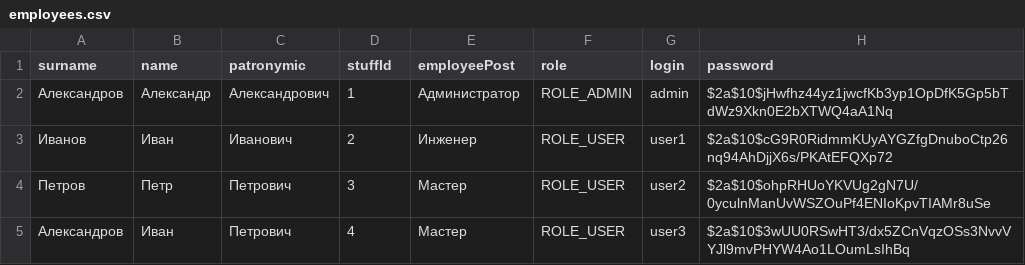
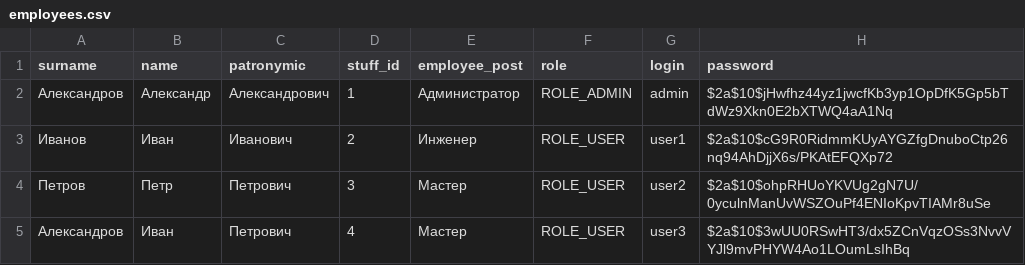
Before and after one commit to AlexandeR-javaman/TimeTrackerV2, a CSV file: employees-service/src/main/resources/db/changelog/v2/employees.csv, drawn as a sheet.

```diff
--- a/employees-service/src/main/resources/db/changelog/v2/employees.csv
+++ b/employees-service/src/main/resources/db/changelog/v2/employees.csv
@@ -1,2 +1,2 @@
-surname,name,patronymic,stuffId,employeePost,role,login,password
+surname,name,patronymic,stuff_id,employee_post,role,login,password
 Александров,Александр,Александрович,1,Администратор,ROLE_ADMIN,admin,$2a$10$jHwfhz44yz1jwcfKb3yp1OpDfK5Gp5bTdWz9Xkn0E2bXTWQ4aA1Nq
```
Also changed, not shown: 6 other files.
